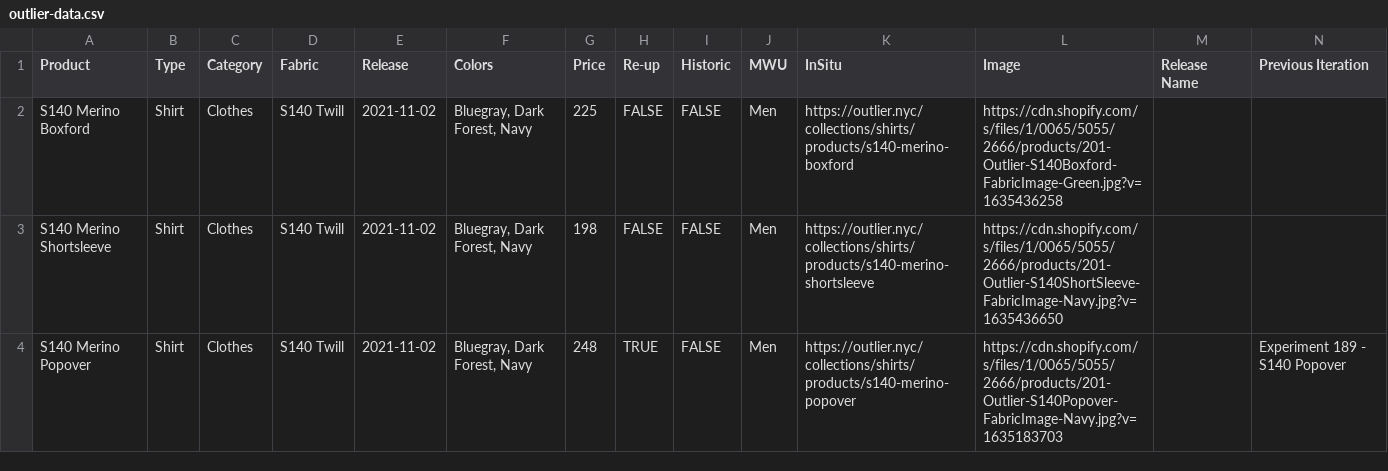
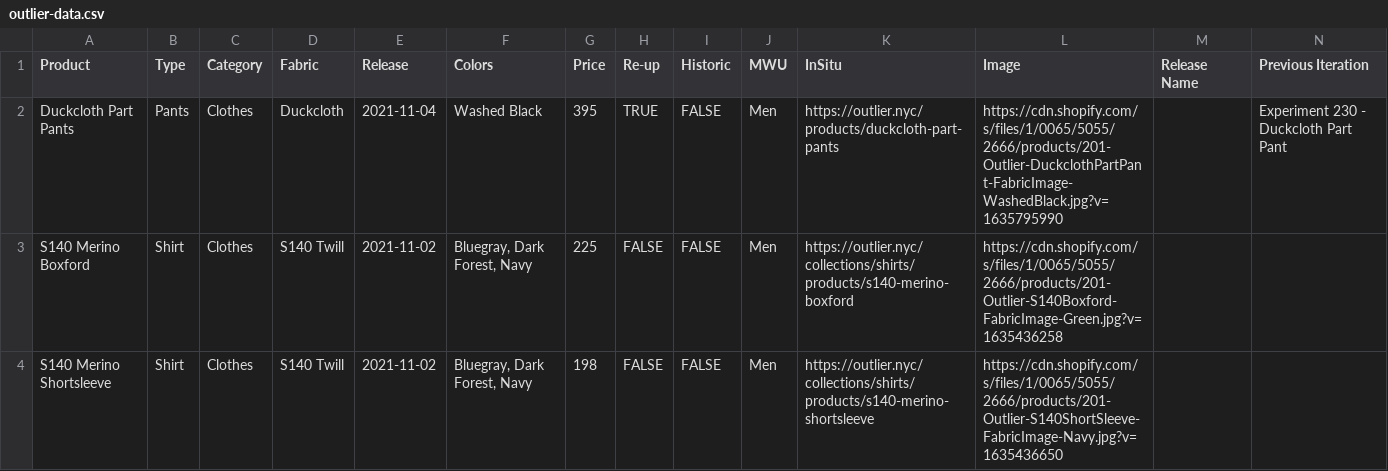
Before and after one commit to ciyer/outlier, a CSV file: public/outlier-data.csv, drawn as a sheet; only a part is shown; the shorter side is filled out with more unchanged rows; rows hold the shown columns only; the diff names each change by its address in the sheet, - before the commit and + after, or states it on an @@ line.

Commit message:
2021-11-04 drops

```diff
--- a/public/outlier-data.csv
+++ b/public/outlier-data.csv
+row 2: Duckcloth Part Pants | Pants | Clothes | Duckcloth | 2021-11-04 | Washed Black | 395 | TRUE | FALSE | Men | https://outlier.nyc/products/duckcloth-part-pants | https://cdn.shopify.com/s/files/1/0065/5055/2666/products/201-Outlier-DuckclothPartPant-FabricImage-WashedBlack.jpg?v=1635795990 |  | Experiment 230 - Duckcloth Part Pant
```
